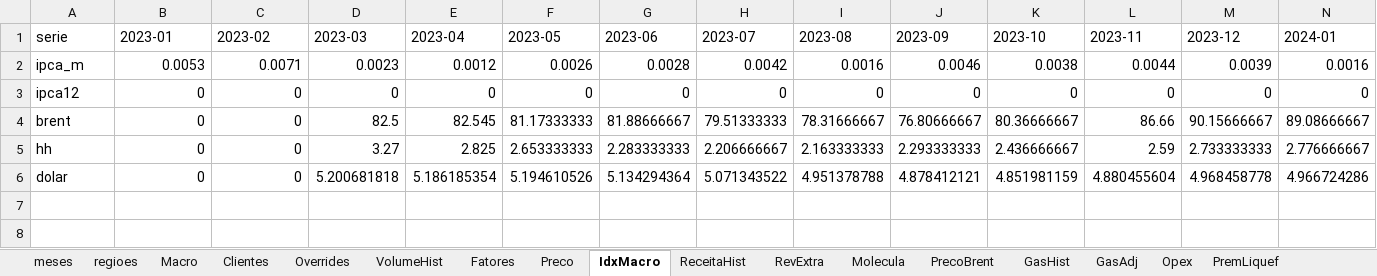
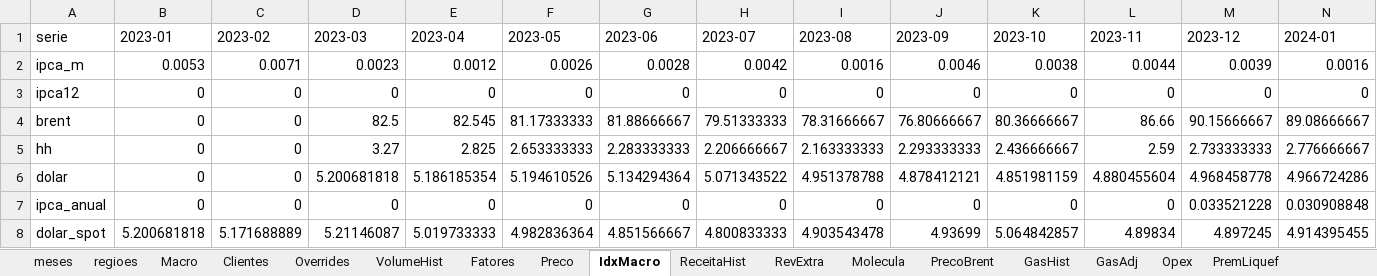
Before and after one commit to muriloluis13/lorinvest-research, an Excel workbook: empresas/gnlink/analises-financeiras/bp/gnlink-bp-historico.xlsx, sheet IdxMacro, drawn as a sheet; only a part is shown; values as stored, in another font and other column widths than the file's, no borders; rows hold the shown columns only; the diff names each change by its address in the sheet, - before the commit and + after, or states it on an @@ line.

```diff
--- a/empresas/gnlink/analises-financeiras/bp/gnlink-bp-historico.xlsx (sheet IdxMacro)
+++ b/empresas/gnlink/analises-financeiras/bp/gnlink-bp-historico.xlsx (sheet IdxMacro)
+row 7: ipca_anual | 0 | 0 | 0 | 0 | 0 | 0 | 0 | 0 | 0 | 0 | 0 | 0.033521228 | 0.030908848
+row 8: dolar_spot | 5.200681818 | 5.171688889 | 5.21146087 | 5.019733333 | 4.982836364 | 4.851566667 | 4.800833333 | 4.903543478 | 4.93699 | 5.064842857 | 4.89834 | 4.897245 | 4.914395455
```
Also changed, not shown: other sheet tabs, 2 other files.
